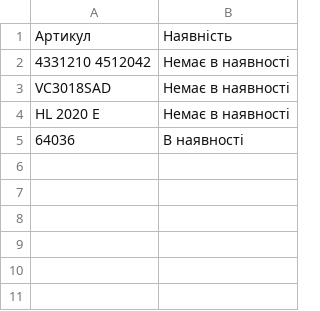
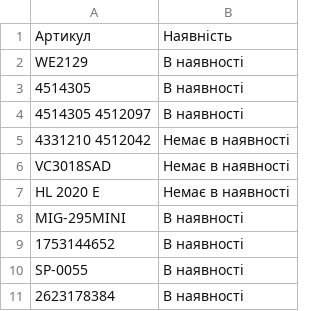
Before and after one commit to TSOstap/NEO.HM-1-, a CSV file: tools-store-feed/horoshop.csv, drawn as a sheet.

```diff
--- a/tools-store-feed/horoshop.csv
+++ b/tools-store-feed/horoshop.csv
@@ -1,2 +1,5 @@
 "Артикул","Наявність"
+"WE2129","В наявності"
+"4514305","В наявності"
+"4514305 4512097","В наявності"
 "4331210  4512042","Немає в наявності"
@@ -4,2 +7,5 @@
 "HL 2020 E","Немає в наявності"
-"64036","В наявності"
+"MIG-295MINI","В наявності"
+"1753144652","В наявності"
+"SP-0055","В наявності"
+"2623178384","В наявності"
```
Also changed, not shown: 1 other file.
